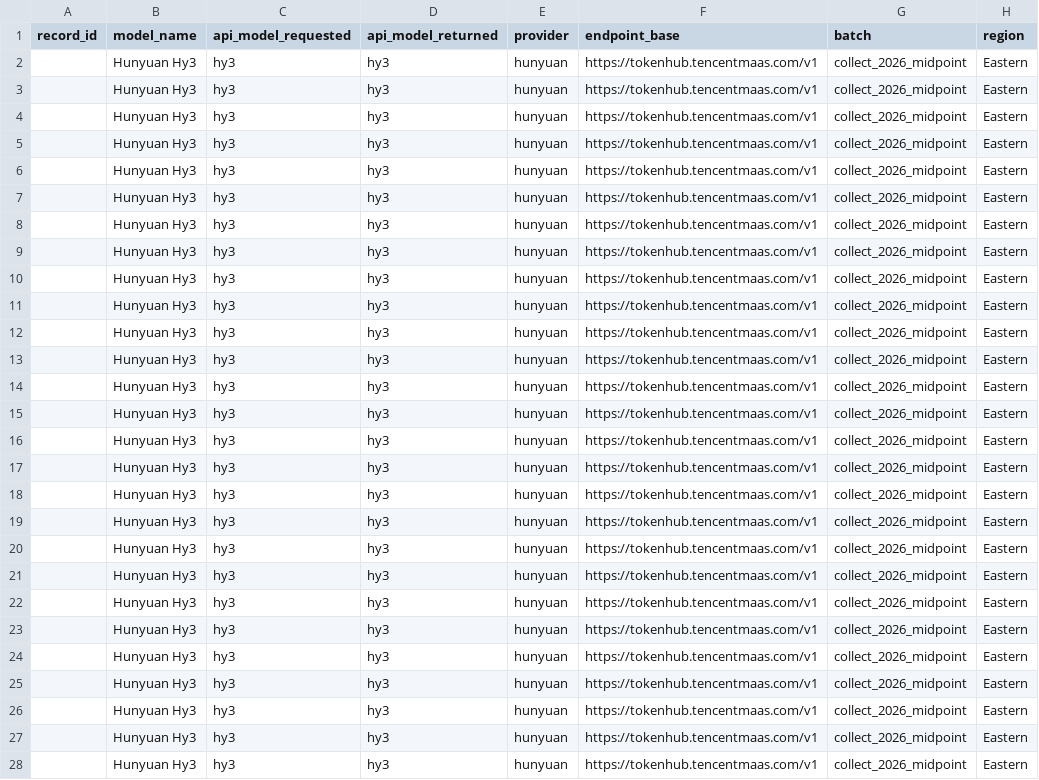
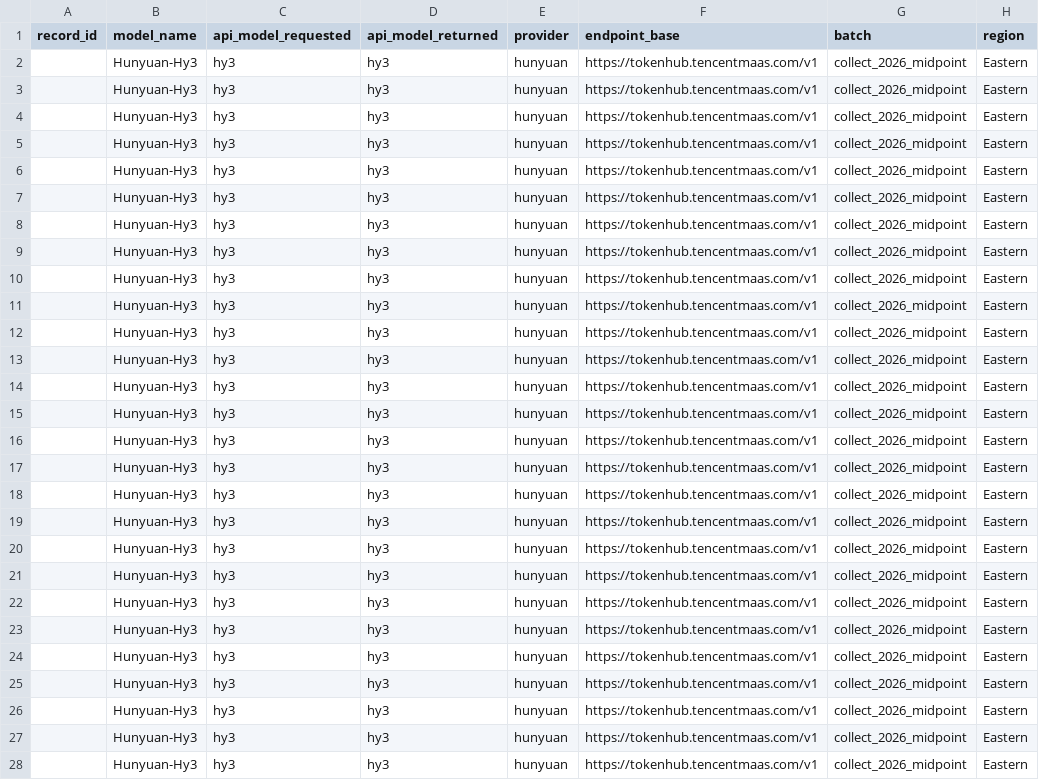
Before and after one commit to dtzx00/Automated-LLM-Probes, a CSV file: data/raw/topup_hunyuan.csv, drawn as a sheet; only a part is shown; the diff covers the shown part only; the diff names each change by its address in the sheet, - before the commit and + after, or states it on an @@ line.

```diff
--- a/data/raw/topup_hunyuan.csv
+++ b/data/raw/topup_hunyuan.csv
-B2:B28 (model_name): Hunyuan Hy3
+B2:B28 (model_name): Hunyuan-Hy3
```
Also changed, not shown: 15 edited cells elsewhere in this file, data/raw/topup_deepseek.csv, data/raw/topup_xai.csv, 8 other files.
